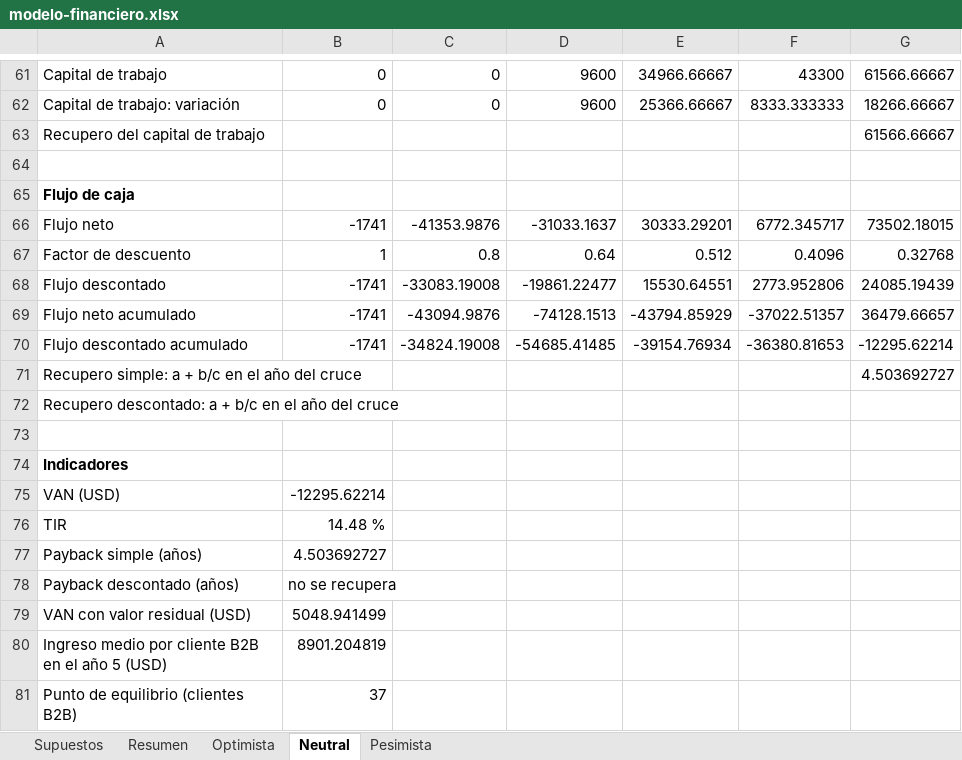
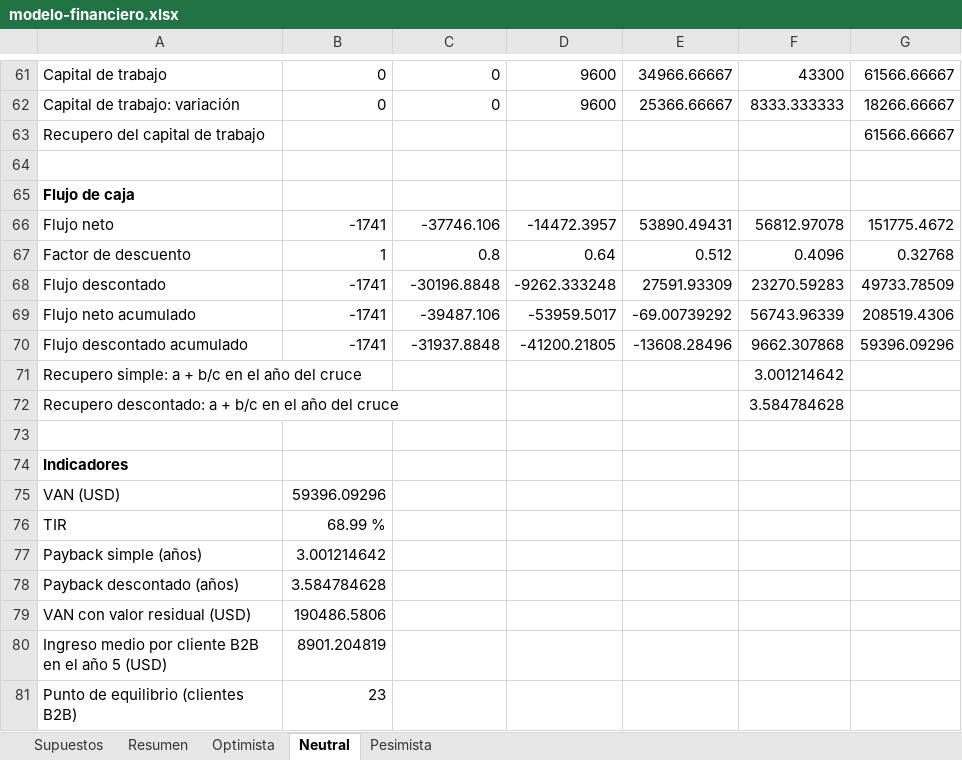
Before and after one commit to martinnbejarano/PFI-Wiki, an Excel workbook: wiki/negocio/modelo-financiero.xlsx, sheet Neutral, drawn as a sheet; only a part is shown, gaps mark what is left out; values as stored, in another font and other column widths than the file's, no borders; the diff covers the shown part only; the diff names each change by its address in the sheet, - before the commit and + after, or states it on an @@ line.

```diff
--- a/wiki/negocio/modelo-financiero.xlsx (sheet Neutral)
+++ b/wiki/negocio/modelo-financiero.xlsx (sheet Neutral)
-C66: -41353.9876
+C66: -37746.106
-D66: -31033.1637
+D66: -14472.3957
-E66: 30333.29201
+E66: 53890.49431
-F66: 6772.345717
+F66: 56812.97078
-G66: 73502.18015
+G66: 151775.4672
-C68: -33083.19008
+C68: -30196.8848
-D68: -19861.22477
+D68: -9262.333248
-E68: 15530.64551
+E68: 27591.93309
-F68: 2773.952806
+F68: 23270.59283
-G68: 24085.19439
+G68: 49733.78509
-C69: -43094.9876
+C69: -39487.106
-D69: -74128.1513
+D69: -53959.5017
-E69: -43794.85929
+E69: -69.00739292
-F69: -37022.51357
+F69: 56743.96339
-G69: 36479.66657
+G69: 208519.4306
-C70: -34824.19008
+C70: -31937.8848
-D70: -54685.41485
+D70: -41200.21805
-E70: -39154.76934
+E70: -13608.28496
-F70: -36380.81653
+F70: 9662.307868
-G70: -12295.62214
+G70: 59396.09296
-F71: (empty)
+F71: 3.001214642
-G71: 4.503692727
+G71: (empty)
-F72: (empty)
+F72: 3.584784628
-B75: -12295.62214
+B75: 59396.09296
-B76: 14.48 %
+B76: 68.99 %
-B77: 4.503692727
+B77: 3.001214642
-B78: no se recupera
+B78: 3.584784628
-B79: 5048.941499
+B79: 190486.5806
-B81: 37
+B81: 23
```
Also changed, not shown: 25 edited cells elsewhere in this sheet, sheet Optimista, sheet Pesimista, sheet Supuestos, sheet Resumen, 16 other files.
